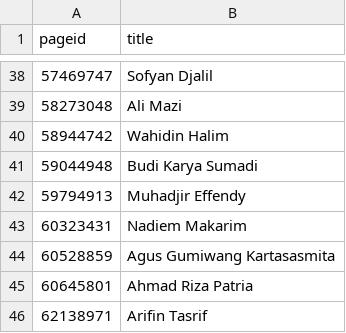
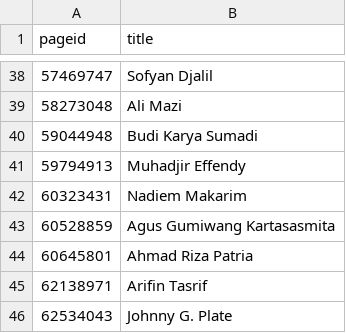
Before and after one commit to every-politician-scrapers/indonesia-ministers, a CSV file: enwiki/index.csv, drawn as a sheet; only a part is shown, gaps mark what is left out; the shorter side is filled out with more unchanged rows; the diff names each change by its address in the sheet, - before the commit and + after, or states it on an @@ line.

```diff
--- a/enwiki/index.csv
+++ b/enwiki/index.csv
-row 40: 58944742 | Wahidin Halim
```
Also changed, not shown: 2 other files.
